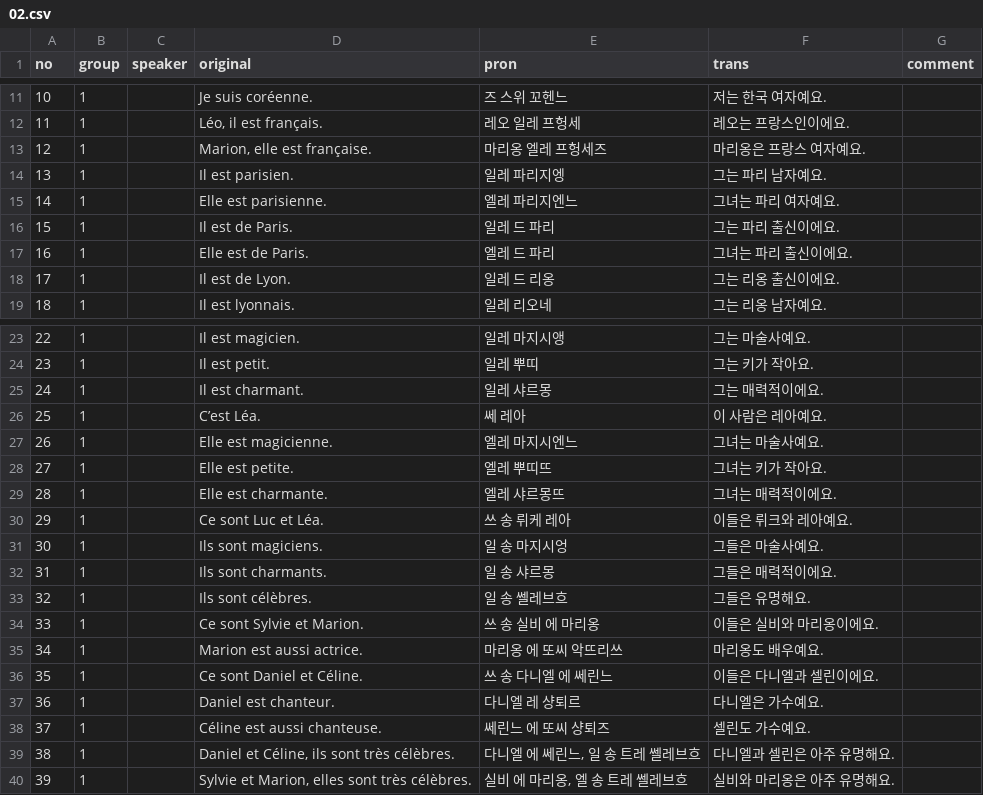
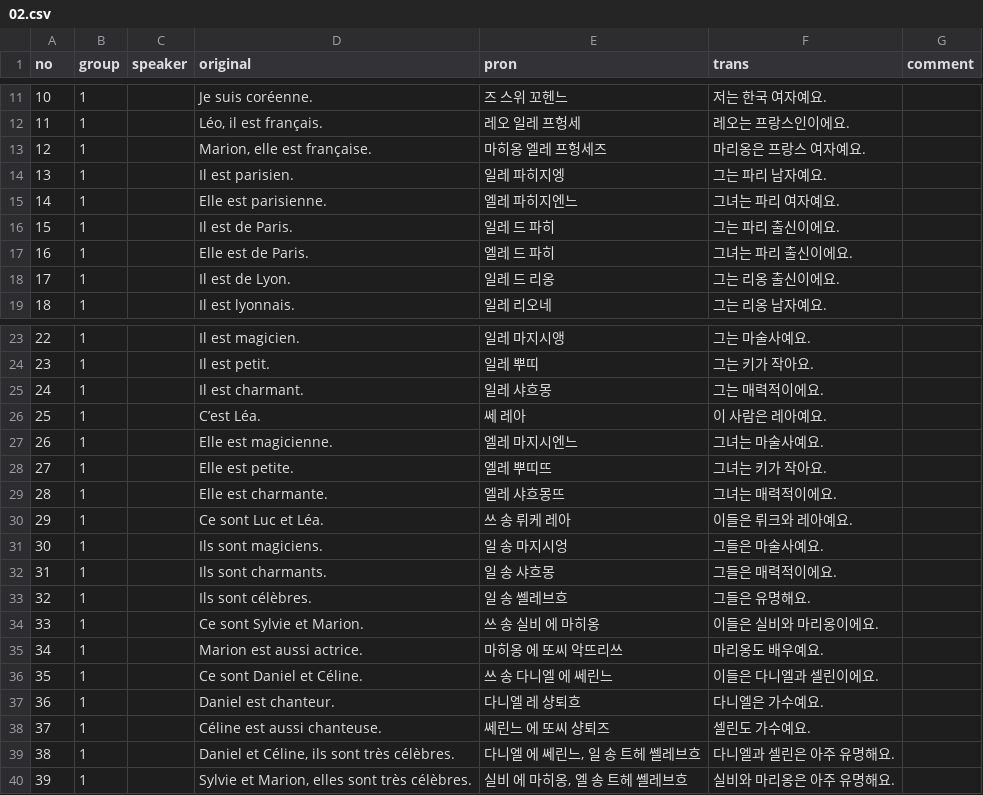
Before and after one commit to moonIsMyFriend/lang.github.io, a CSV file: fr/kn/bs_grm/02.csv, drawn as a sheet; only a part is shown, gaps mark what is left out; the diff covers the shown part only.

Commit message:
[fr_bs_gmr] 발음수정

```diff
--- a/fr/kn/bs_grm/02.csv
+++ b/fr/kn/bs_grm/02.csv
@@ -12,7 +12,7 @@
 11,1,,"Léo, il est français.",레오 일레 프헝세,레오는 프랑스인이에요.,
-12,1,,"Marion, elle est française.",마리옹 엘레 프헝세즈,마리옹은 프랑스 여자예요.,
-13,1,,Il est parisien.,일레 파리지엥,그는 파리 남자예요.,
-14,1,,Elle est parisienne.,엘레 파리지엔느,그녀는 파리 여자예요.,
-15,1,,Il est de Paris.,일레 드 파리,그는 파리 출신이에요.,
-16,1,,Elle est de Paris.,엘레 드 파리,그녀는 파리 출신이에요.,
+12,1,,"Marion, elle est française.",마히옹 엘레 프헝세즈,마리옹은 프랑스 여자예요.,
+13,1,,Il est parisien.,일레 파히지엥,그는 파리 남자예요.,
+14,1,,Elle est parisienne.,엘레 파히지엔느,그녀는 파리 여자예요.,
+15,1,,Il est de Paris.,일레 드 파히,그는 파리 출신이에요.,
+16,1,,Elle est de Paris.,엘레 드 파히,그녀는 파리 출신이에요.,
 17,1,,Il est de Lyon.,일레 드 리옹,그는 리옹 출신이에요.,
@@ -24,3 +24,3 @@
 23,1,,Il est petit.,일레 뿌띠,그는 키가 작아요.,
-24,1,,Il est charmant.,일레 샤르몽,그는 매력적이에요.,
+24,1,,Il est charmant.,일레 샤흐몽,그는 매력적이에요.,
 25,1,,C’est Léa.,쎄 레아,이 사람은 레아예요.,
@@ -28,13 +28,13 @@
 27,1,,Elle est petite.,엘레 뿌띠뜨,그녀는 키가 작아요.,
-28,1,,Elle est charmante.,엘레 샤르몽뜨,그녀는 매력적이에요.,
+28,1,,Elle est charmante.,엘레 샤흐몽뜨,그녀는 매력적이에요.,
 29,1,,Ce sont Luc et Léa.,쓰 송 뤼케 레아,이들은 뤼크와 레아예요.,
 30,1,,Ils sont magiciens.,일 송 마지시엉,그들은 마술사예요.,
-31,1,,Ils sont charmants.,일 송 샤르몽,그들은 매력적이에요.,
+31,1,,Ils sont charmants.,일 송 샤흐몽,그들은 매력적이에요.,
 32,1,,Ils sont célèbres.,일 송 쎌레브흐,그들은 유명해요.,
-33,1,,Ce sont Sylvie et Marion.,쓰 송 실비 에 마리옹,이들은 실비와 마리옹이에요.,
-34,1,,Marion est aussi actrice.,마리옹 에 또씨 악뜨리쓰,마리옹도 배우예요.,
+33,1,,Ce sont Sylvie et Marion.,쓰 송 실비 에 마히옹,이들은 실비와 마리옹이에요.,
+34,1,,Marion est aussi actrice.,마히옹 에 또씨 악뜨리쓰,마리옹도 배우예요.,
 35,1,,Ce sont Daniel et Céline.,쓰 송 다니엘 에 쎄린느,이들은 다니엘과 셀린이에요.,
-36,1,,Daniel est chanteur.,다니엘 레 샹퇴르,다니엘은 가수예요.,
+36,1,,Daniel est chanteur.,다니엘 레 샹퇴흐,다니엘은 가수예요.,
 37,1,,Céline est aussi chanteuse.,쎄린느 에 또씨 샹퇴즈,셀린도 가수예요.,
-38,1,,"Daniel et Céline, ils sont très célèbres.","다니엘 에 쎄린느, 일 송 트레 쎌레브흐",다니엘과 셀린은 아주 유명해요.,
-39,1,,"Sylvie et Marion, elles sont très célèbres.","실비 에 마리옹, 엘 송 트레 쎌레브흐",실비와 마리옹은 아주 유명해요.,
+38,1,,"Daniel et Céline, ils sont très célèbres.","다니엘 에 쎄린느, 일 송 트헤 쎌레브흐",다니엘과 셀린은 아주 유명해요.,
+39,1,,"Sylvie et Marion, elles sont très célèbres.","실비 에 마히옹, 엘 송 트헤 쎌레브흐",실비와 마리옹은 아주 유명해요.,
```
Also changed, not shown: 2 edited cells elsewhere in this file.
